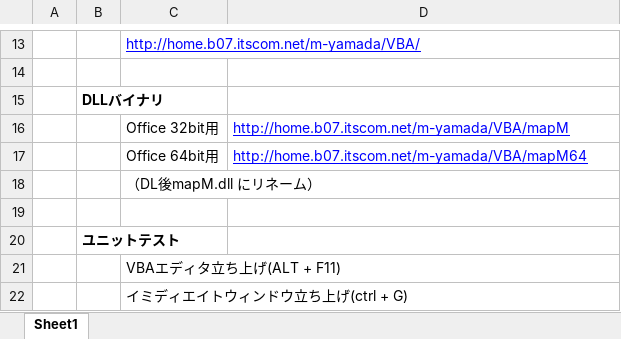
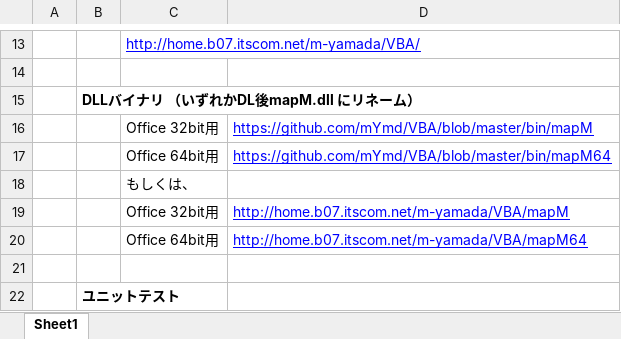
Before and after one commit to mYmd/VBA, an Excel workbook: bin/VBAHaskellほぼ全部入り.xlsm, sheet Sheet1, drawn as a sheet; only a part is shown, gaps mark what is left out; the shorter side is filled out with more unchanged rows; values as stored, in another font and other column widths than the file's, no borders; charts and pictures not drawn; removed rows and columns are numbered as before the commit, all else as after; the diff names each change by its address in the sheet, - before the commit and + after, or states it on an @@ line.

```diff
--- a/bin/VBAHaskellほぼ全部入り.xlsm (sheet Sheet1)
+++ b/bin/VBAHaskellほぼ全部入り.xlsm (sheet Sheet1)
-B15: DLLバイナリ
+B15: DLLバイナリ （いずれかDL後mapM.dll にリネーム）
+row 16:  |  | Office 32bit用 | https://github.com/mYmd/VBA/blob/master/bin/mapM
+row 17:  |  | Office 64bit用 | https://github.com/mYmd/VBA/blob/master/bin/mapM64
+row 18:  |  | もしくは、
-row 18:  |  | （DL後mapM.dll にリネーム）
```
Also changed, not shown: charts or pictures.
